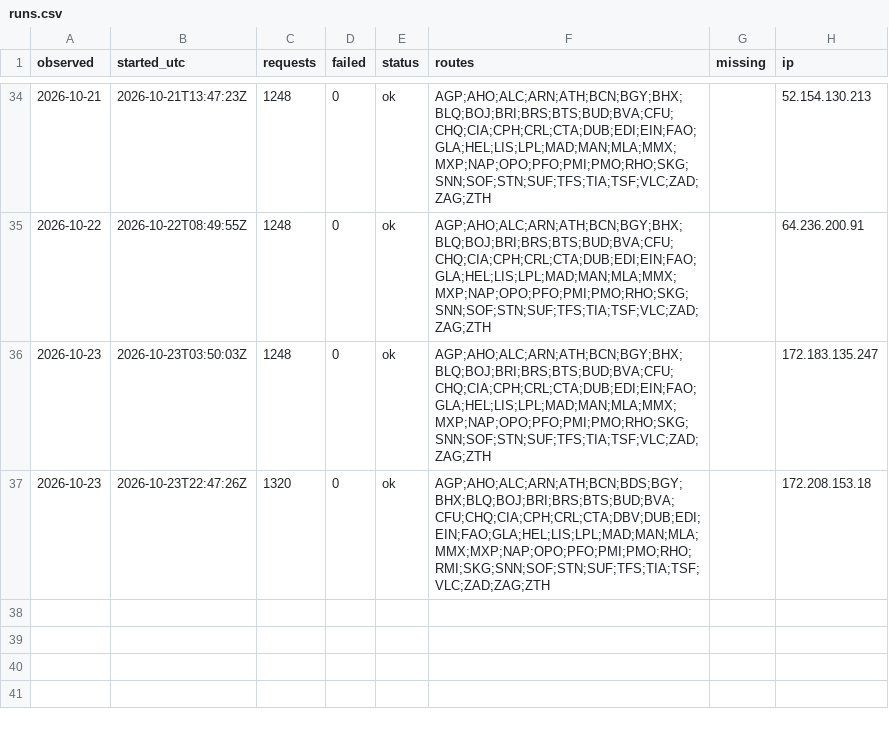
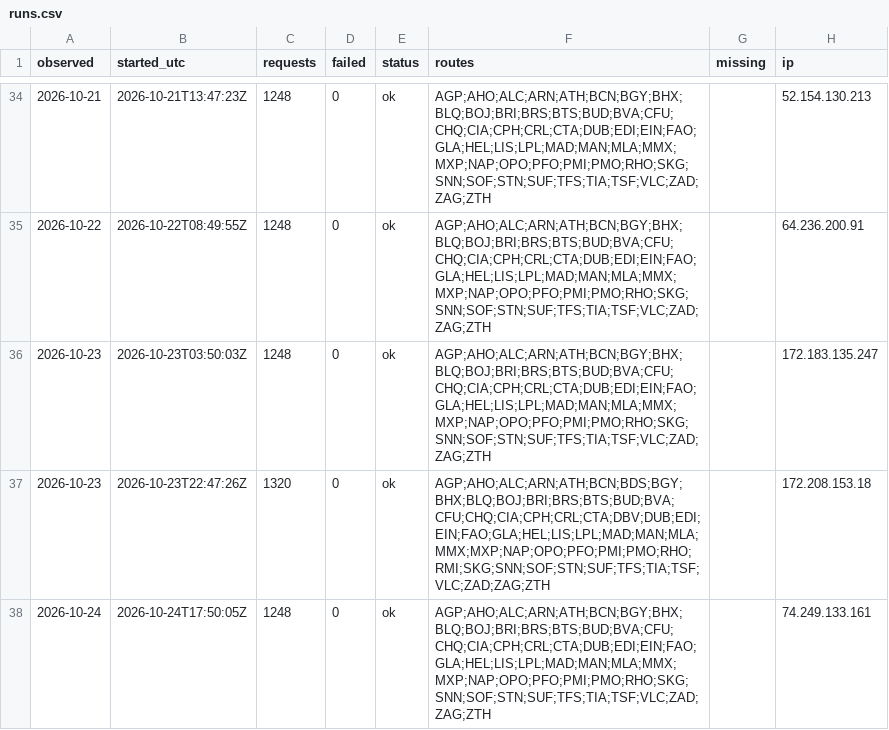
Before and after one commit to areqq/lcj-fares, a CSV file: data/WMI/runs.csv, drawn as a sheet; only a part is shown, gaps mark what is left out.

```diff
--- a/data/WMI/runs.csv
+++ b/data/WMI/runs.csv
@@ -37 +37,2 @@ observed,started_utc,requests,failed,status,routes,missing,ip
 2026-10-23,2026-10-23T22:47:26Z,1320,0,ok,AGP;AHO;ALC;ARN;ATH;BCN;BDS;BGY;BHX;BLQ;BOJ;BRI;BRS;BTS;BUD;BVA;CFU;CHQ;CIA;CPH;CRL;CTA;DBV;DUB;EDI;EIN;FAO;GLA;HEL;LIS;LPL;MAD;MAN;MLA;MMX;MXP;NAP;OPO;PFO;PMI;PMO;RHO;RMI;SKG;SNN;SOF;STN;SUF;TFS;TIA;TSF;VLC;ZAD;ZAG;ZTH,,172.208.153.18
+2026-10-24,2026-10-24T17:50:05Z,1248,0,ok,AGP;AHO;ALC;ARN;ATH;BCN;BGY;BHX;BLQ;BOJ;BRI;BRS;BTS;BUD;BVA;CFU;CHQ;CIA;CPH;CRL;CTA;DUB;EDI;EIN;FAO;GLA;HEL;LIS;LPL;MAD;MAN;MLA;MMX;MXP;NAP;OPO;PFO;PMI;PMO;RHO;SKG;SNN;SOF;STN;SUF;TFS;TIA;TSF;VLC;ZAD;ZAG;ZTH,,74.249.133.161
```
Also changed, not shown: 2 other files.
